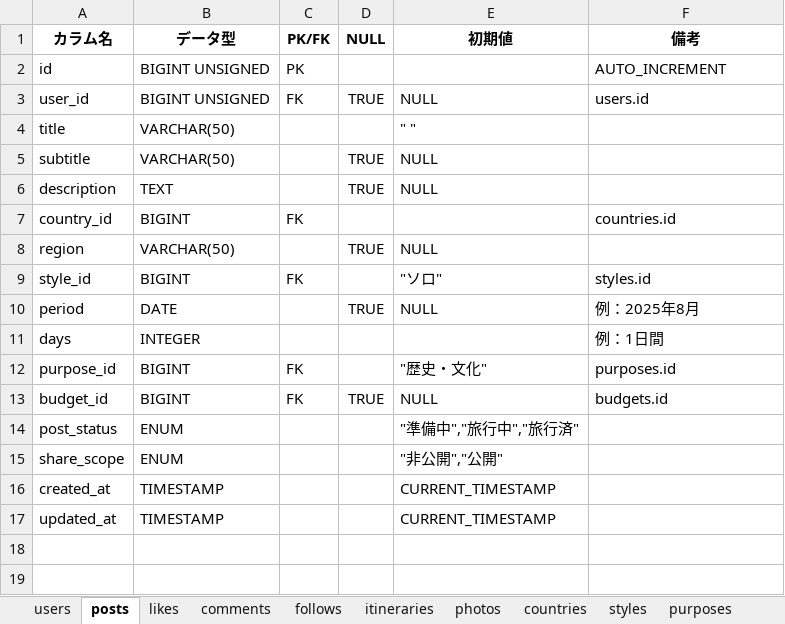
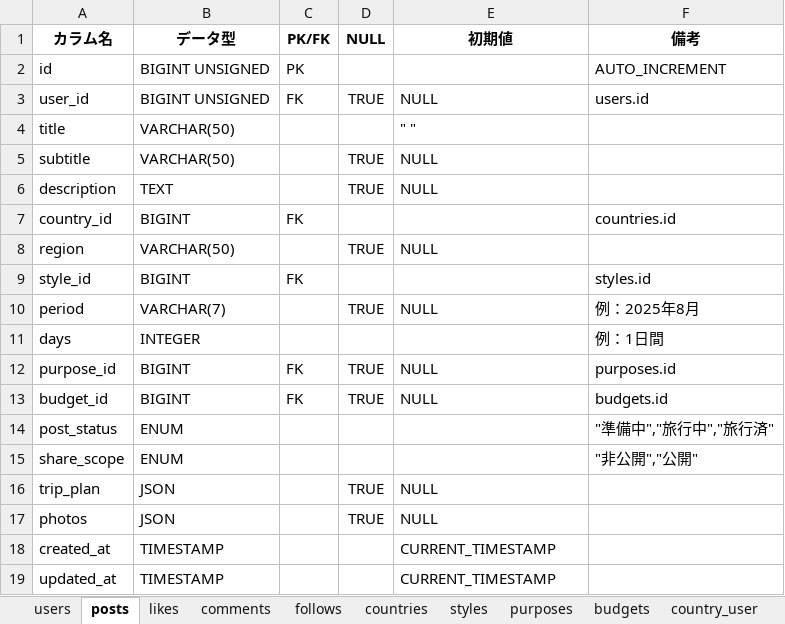
Before and after one commit to sookoo19/Tripost, an Excel workbook: docs/station3/tripost_all_table_definitions.xlsx, sheet posts, drawn as a sheet; values as stored, in another font and other column widths than the file's, no borders; the diff names each change by its address in the sheet, - before the commit and + after, or states it on an @@ line.

```diff
--- a/docs/station3/tripost_all_table_definitions.xlsx (sheet posts)
+++ b/docs/station3/tripost_all_table_definitions.xlsx (sheet posts)
-sheet tab: itineraries
-sheet tab: photos
+sheet tab: country_user
-E9 (初期値): "ソロ"
+E9 (初期値): (empty)
-B10 (データ型): DATE
+B10 (データ型): VARCHAR(7)
-D12 (NULL): (empty)
+D12 (NULL): TRUE
-E12 (初期値): "歴史・文化"
+E12 (初期値): NULL
-E14 (初期値): "準備中","旅行中","旅行済"
+E14 (初期値): (empty)
-F14 (備考): (empty)
+F14 (備考): "準備中","旅行中","旅行済"
-E15 (初期値): "非公開","公開"
+E15 (初期値): (empty)
-F15 (備考): (empty)
+F15 (備考): "非公開","公開"
+row 16: trip_plan | JSON |  | TRUE | NULL
+row 17: photos | JSON |  | TRUE | NULL
```
Also changed, not shown: sheet users, sheet countries, sheet likes, sheet follows, sheet styles, sheet purposes, 1 more sheet, other sheet tabs, 23 other files.
